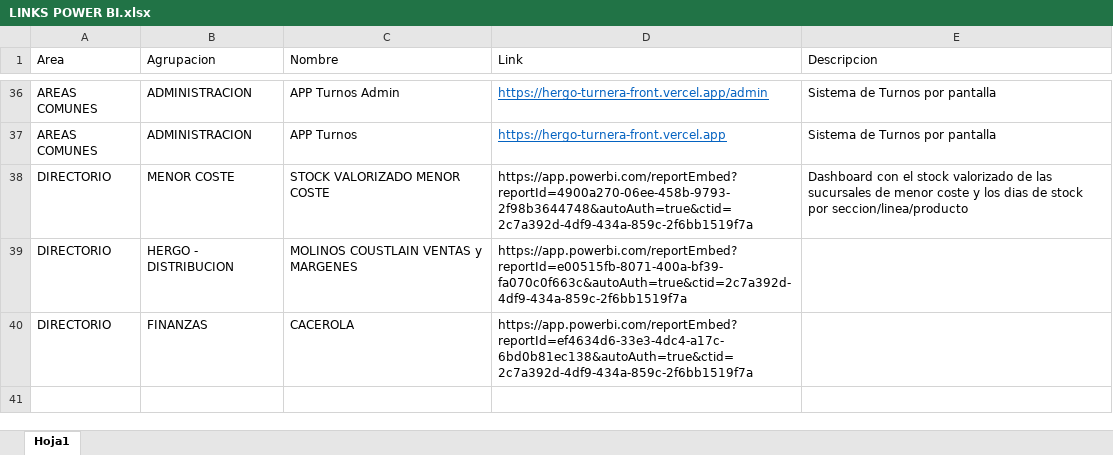
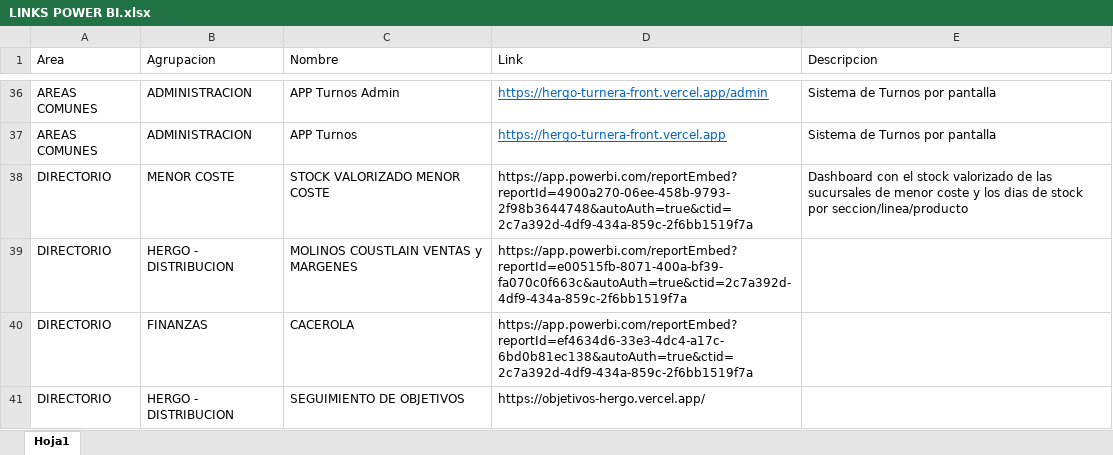
Before and after one commit to planeamientocomercialhergo-cyber/tableros-powerbi, an Excel workbook: LINKS POWER BI.xlsx, sheet Hoja1, drawn as a sheet; only a part is shown, gaps mark what is left out; values as stored, in another font and other column widths than the file's, no borders; the diff names each change by its address in the sheet, - before the commit and + after, or states it on an @@ line.

Commit message:
Actualizo tableros (2026-07-30 16:59)

```diff
--- a/LINKS POWER BI.xlsx (sheet Hoja1)
+++ b/LINKS POWER BI.xlsx (sheet Hoja1)
+row 41: DIRECTORIO | HERGO - DISTRIBUCION | SEGUIMIENTO DE OBJETIVOS | https://objetivos-hergo.vercel.app/
```
Also changed, not shown: 1 other file.
